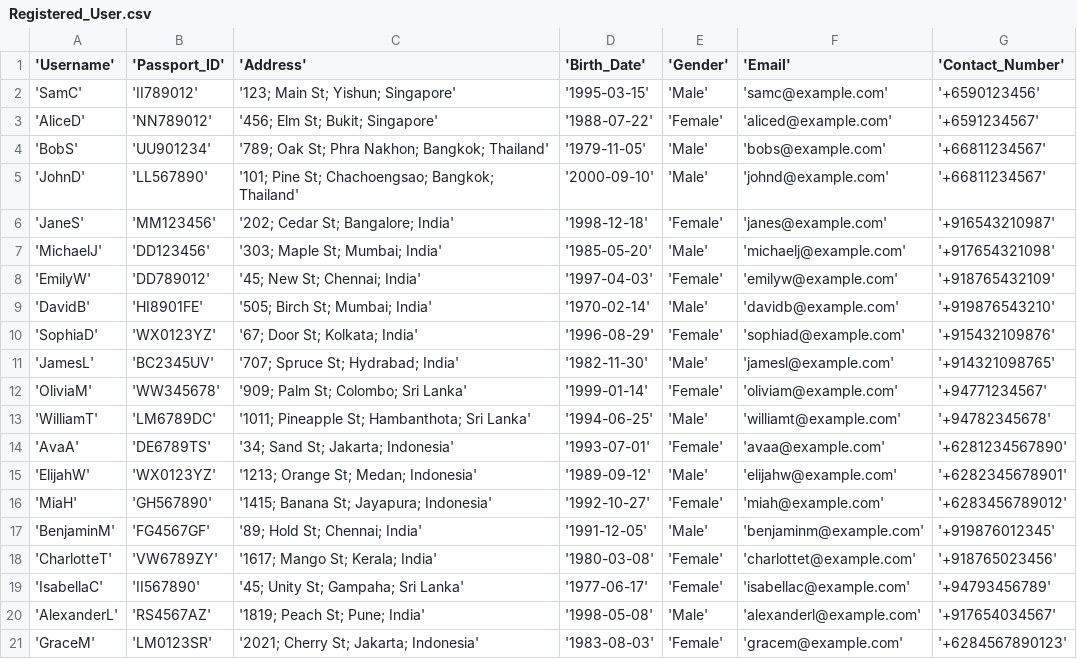
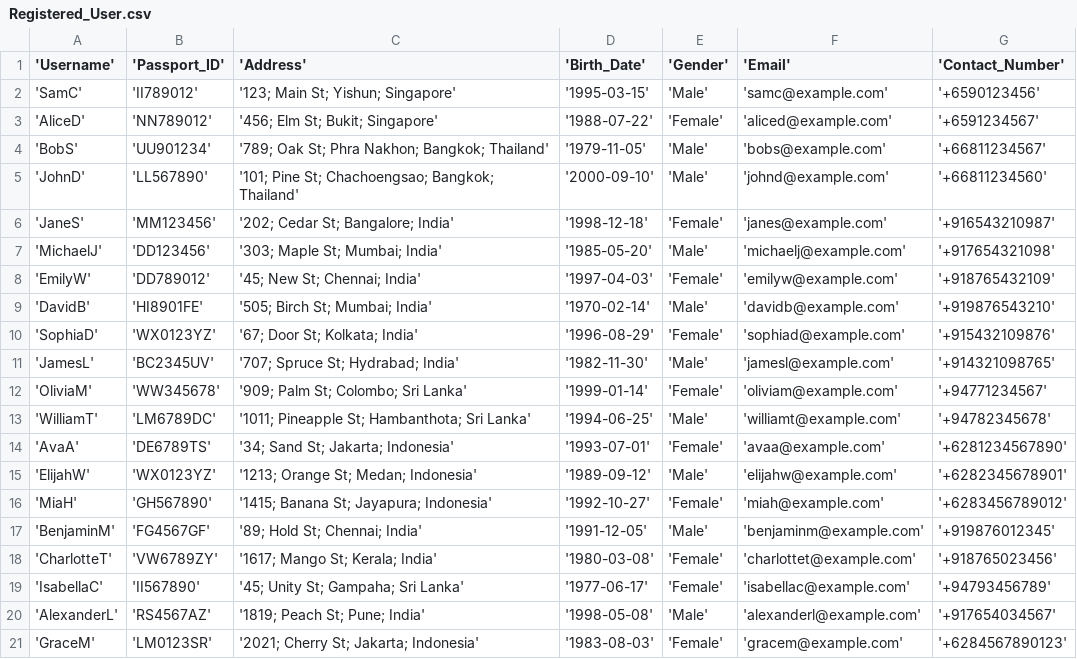
Before and after one commit to SharadaShehan/Airline_Reservation_System, a CSV file: backend/app/scripts/data/Registered_User.csv, drawn as a sheet.

```diff
--- a/backend/app/scripts/data/Registered_User.csv
+++ b/backend/app/scripts/data/Registered_User.csv
@@ -4,3 +4,3 @@
 'BobS', 'UU901234', '789; Oak St; Phra Nakhon; Bangkok; Thailand', '1979-11-05', 'Male', 'bobs@example.com', '+66811234567'
-'JohnD', 'LL567890', '101; Pine St; Chachoengsao; Bangkok; Thailand', '2000-09-10', 'Male', 'johnd@example.com', '+66811234567'
+'JohnD', 'LL567890', '101; Pine St; Chachoengsao; Bangkok; Thailand', '2000-09-10', 'Male', 'johnd@example.com', '+66811234560'
 'JaneS', 'MM123456', '202; Cedar St; Bangalore; India', '1998-12-18', 'Female', 'janes@example.com', '+916543210987'
```
Also changed, not shown: backend/app/scripts/data/Booked_Seat.csv, 34 other files.
